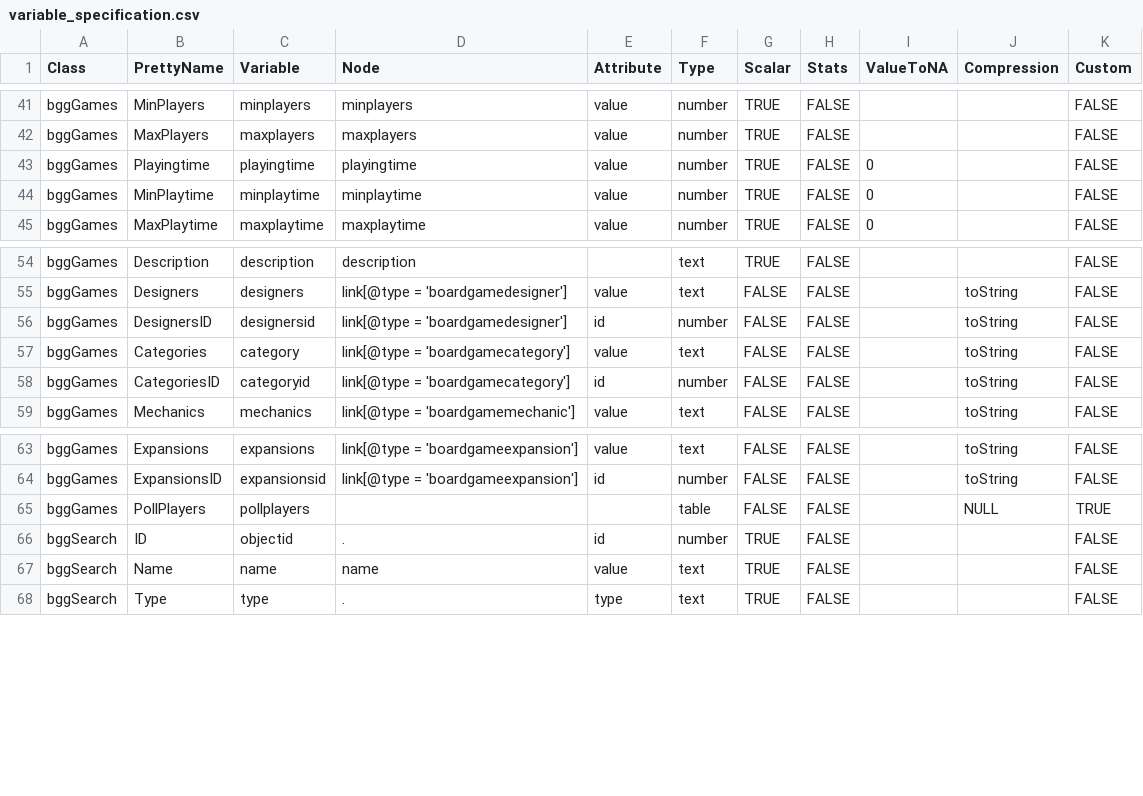
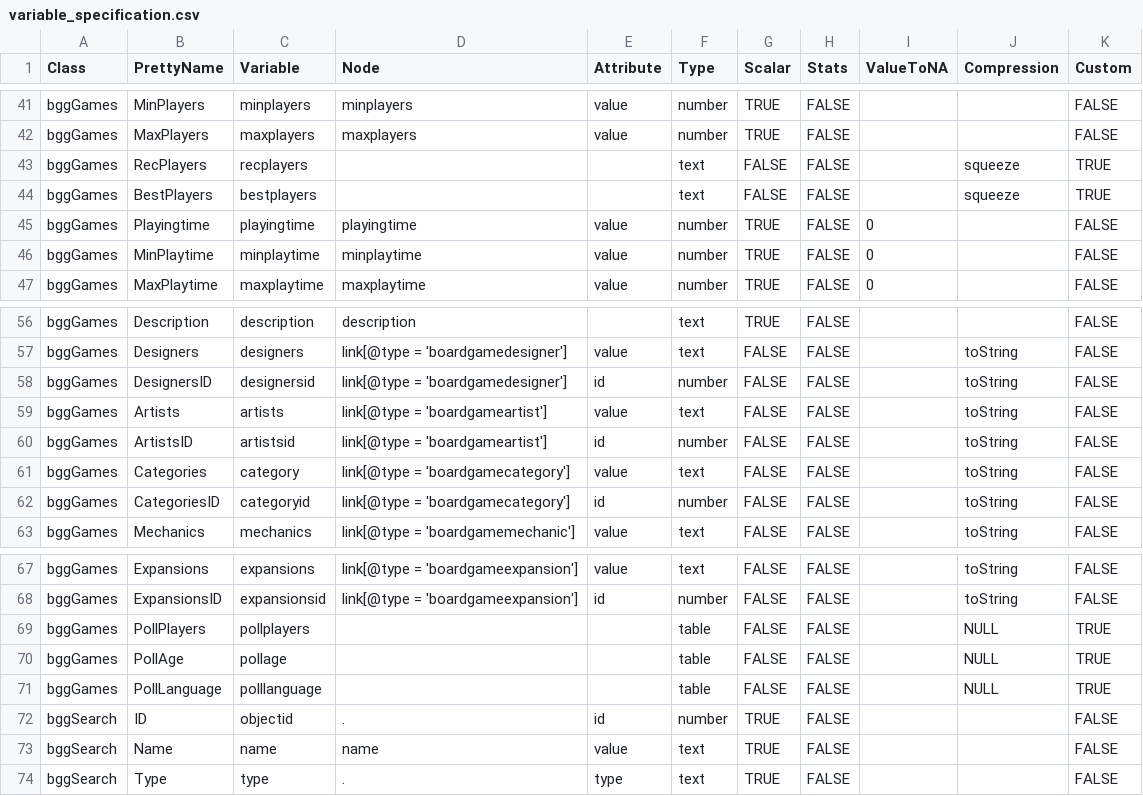
Before and after one commit to JakubBujnowicz/bggAnalytics, a CSV file: data-raw/variable_specification.csv, drawn as a sheet; only a part is shown, gaps mark what is left out; the diff names each change by its address in the sheet, - before the commit and + after, or states it on an @@ line.

Commit message:
Added some final custom fetching methods and new compression function 'squeeze'

```diff
--- a/data-raw/variable_specification.csv
+++ b/data-raw/variable_specification.csv
+row 43: bggGames | RecPlayers | recplayers |  |  | text | FALSE | FALSE |  | squeeze | TRUE
+row 44: bggGames | BestPlayers | bestplayers |  |  | text | FALSE | FALSE |  | squeeze | TRUE
+row 59: bggGames | Artists | artists | link[@type = 'boardgameartist'] | value | text | FALSE | FALSE |  | toString | FALSE
+row 60: bggGames | ArtistsID | artistsid | link[@type = 'boardgameartist'] | id | number | FALSE | FALSE |  | toString | FALSE
+row 70: bggGames | PollAge | pollage |  |  | table | FALSE | FALSE |  | NULL | TRUE
+row 71: bggGames | PollLanguage | polllanguage |  |  | table | FALSE | FALSE |  | NULL | TRUE
```
Also changed, not shown: 8 other files.
